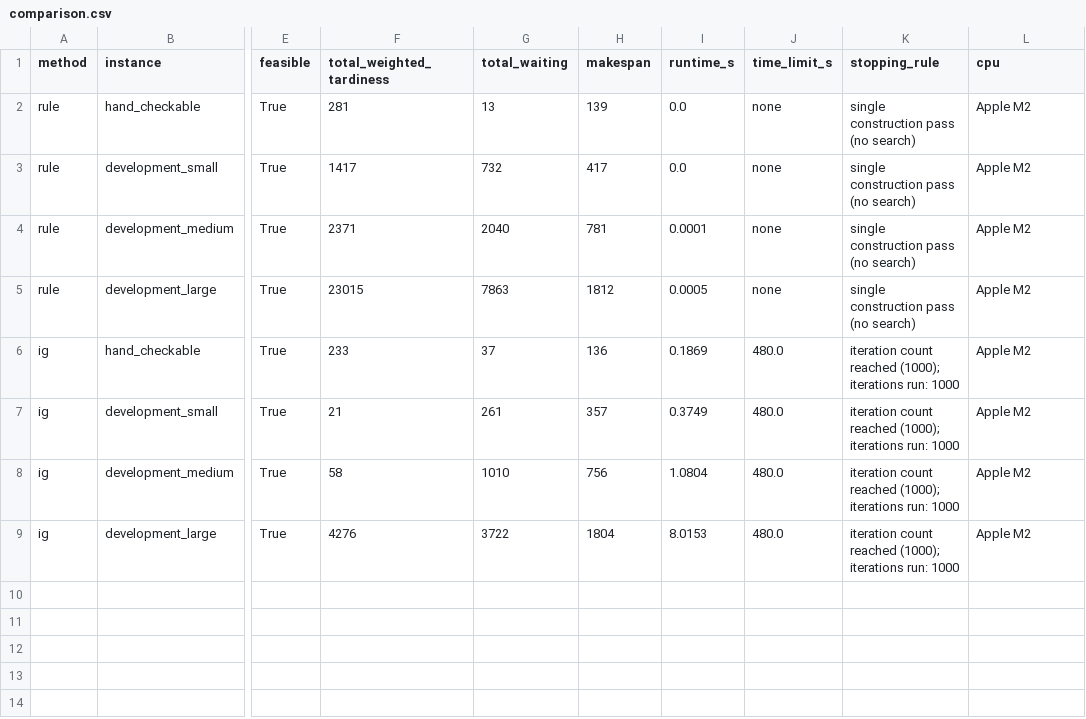
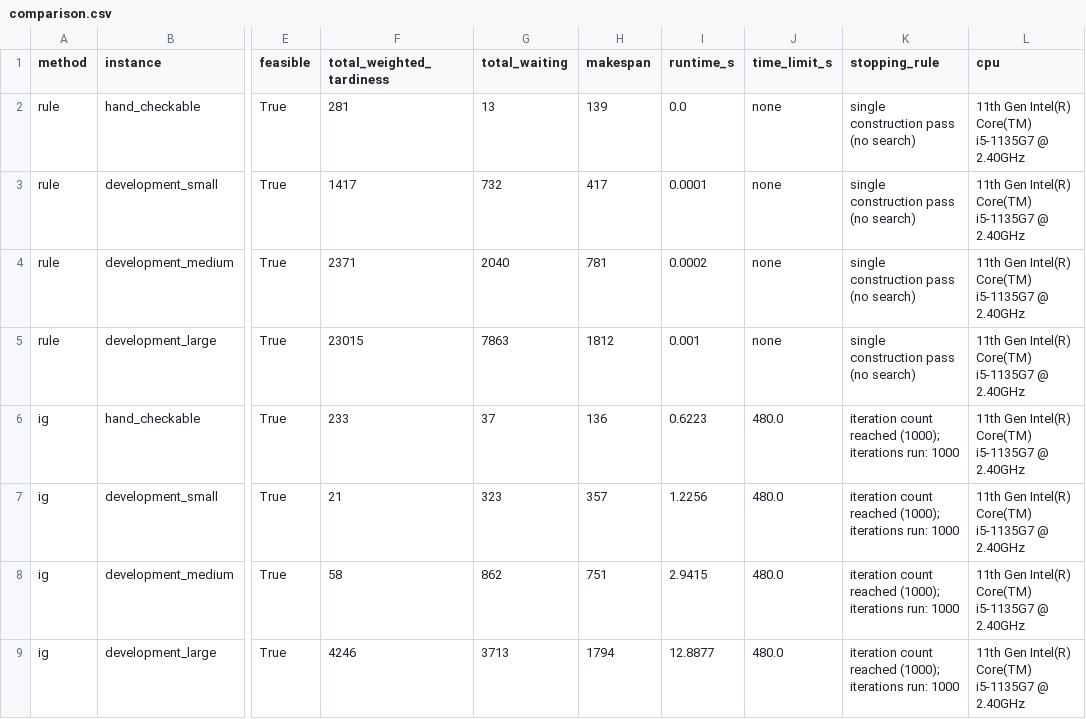
Before and after one commit to jromei2004-lang/om522-flowshop, a CSV file: results/comparison.csv, drawn as a sheet; only a part is shown, gaps mark what is left out; the diff names each change by its address in the sheet, - before the commit and + after, or states it on an @@ line.

```diff
--- a/results/comparison.csv
+++ b/results/comparison.csv
-L2:L9 (cpu): Apple M2
+L2:L9 (cpu): 11th Gen Intel(R) Core(TM) i5-1135G7 @ 2.40GHz
-I3 (runtime_s): 0.0
+I3 (runtime_s): 0.0001
-I4 (runtime_s): 0.0001
+I4 (runtime_s): 0.0002
-I5 (runtime_s): 0.0005
+I5 (runtime_s): 0.001
-I6 (runtime_s): 0.1869
+I6 (runtime_s): 0.6223
-G7 (total_waiting): 261
+G7 (total_waiting): 323
-I7 (runtime_s): 0.3749
+I7 (runtime_s): 1.2256
-G8 (total_waiting): 1010
+G8 (total_waiting): 862
-H8 (makespan): 756
+H8 (makespan): 751
-I8 (runtime_s): 1.0804
+I8 (runtime_s): 2.9415
-F9 (total_weighted_tardiness): 4276
+F9 (total_weighted_tardiness): 4246
-G9 (total_waiting): 3722
+G9 (total_waiting): 3713
-H9 (makespan): 1804
+H9 (makespan): 1794
-I9 (runtime_s): 8.0153
+I9 (runtime_s): 12.8877
```
Also changed, not shown: 8 other files.
